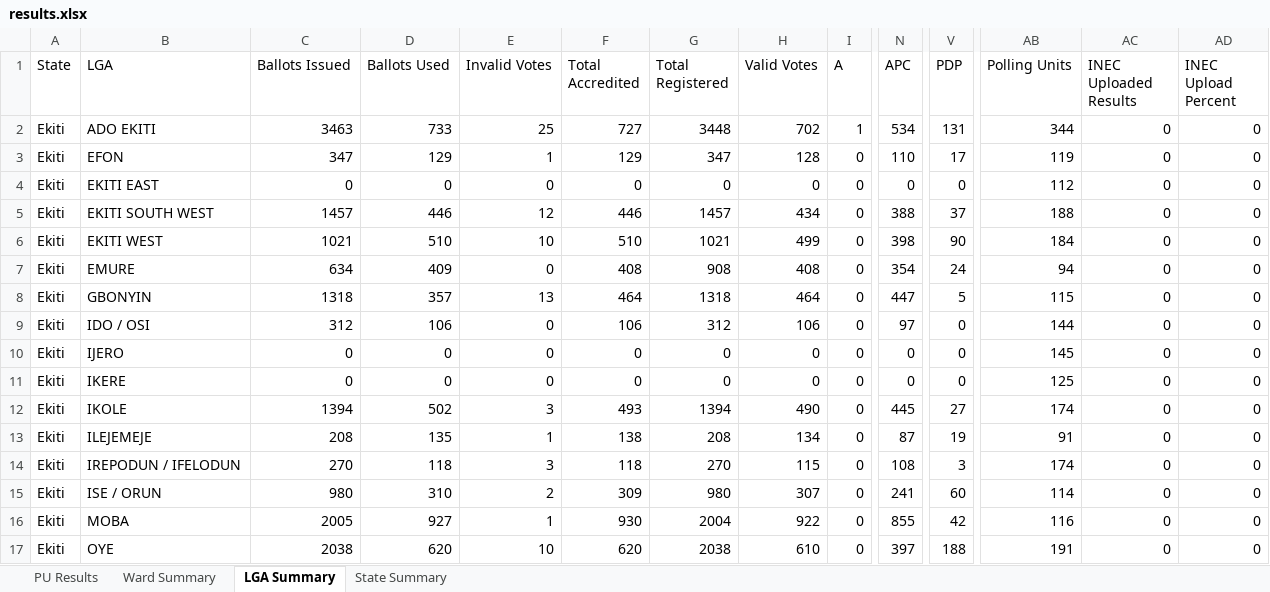
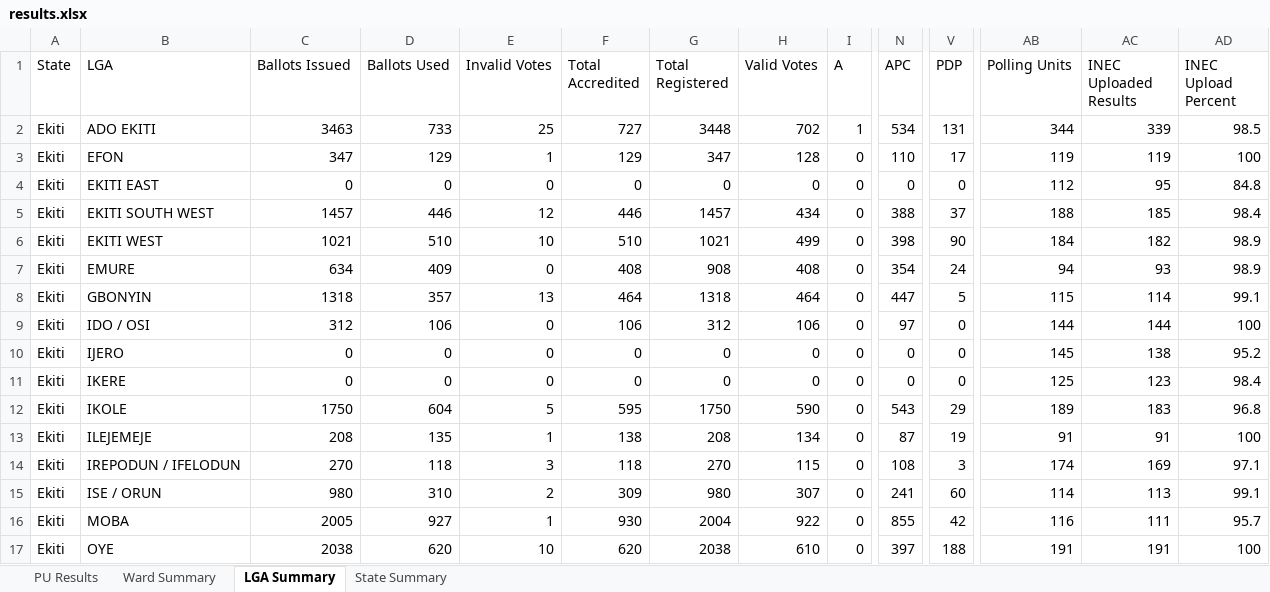
Before and after one commit to africadatawarehouse-netizen/inec-state-pull, an Excel workbook: output/Ekiti/results.xlsx, sheet LGA Summary, drawn as a sheet; only a part is shown, gaps mark what is left out; values as stored, in another font and other column widths than the file's, no borders; the diff names each change by its address in the sheet, - before the commit and + after, or states it on an @@ line.

```diff
--- a/output/Ekiti/results.xlsx (sheet LGA Summary)
+++ b/output/Ekiti/results.xlsx (sheet LGA Summary)
-AC2 (INEC Uploaded Results): 0
+AC2 (INEC Uploaded Results): 339
-AD2 (INEC Upload Percent): 0
+AD2 (INEC Upload Percent): 98.5
-AC3 (INEC Uploaded Results): 0
+AC3 (INEC Uploaded Results): 119
-AD3 (INEC Upload Percent): 0
+AD3 (INEC Upload Percent): 100
-AC4 (INEC Uploaded Results): 0
+AC4 (INEC Uploaded Results): 95
-AD4 (INEC Upload Percent): 0
+AD4 (INEC Upload Percent): 84.8
-AC5 (INEC Uploaded Results): 0
+AC5 (INEC Uploaded Results): 185
-AD5 (INEC Upload Percent): 0
+AD5 (INEC Upload Percent): 98.4
-AC6 (INEC Uploaded Results): 0
+AC6 (INEC Uploaded Results): 182
-AD6:AD7 (INEC Upload Percent): 0
+AD6:AD7 (INEC Upload Percent): 98.9
-AC7 (INEC Uploaded Results): 0
+AC7 (INEC Uploaded Results): 93
-AC8 (INEC Uploaded Results): 0
+AC8 (INEC Uploaded Results): 114
-AD8 (INEC Upload Percent): 0
+AD8 (INEC Upload Percent): 99.1
-AC9 (INEC Uploaded Results): 0
+AC9 (INEC Uploaded Results): 144
-AD9 (INEC Upload Percent): 0
+AD9 (INEC Upload Percent): 100
-AC10 (INEC Uploaded Results): 0
+AC10 (INEC Uploaded Results): 138
-AD10 (INEC Upload Percent): 0
+AD10 (INEC Upload Percent): 95.2
-AC11 (INEC Uploaded Results): 0
+AC11 (INEC Uploaded Results): 123
-AD11 (INEC Upload Percent): 0
+AD11 (INEC Upload Percent): 98.4
-C12 (Ballots Issued): 1394
+C12 (Ballots Issued): 1750
-D12 (Ballots Used): 502
+D12 (Ballots Used): 604
-E12 (Invalid Votes): 3
+E12 (Invalid Votes): 5
-F12 (Total Accredited): 493
+F12 (Total Accredited): 595
-G12 (Total Registered): 1394
+G12 (Total Registered): 1750
-H12 (Valid Votes): 490
+H12 (Valid Votes): 590
-N12 (APC): 445
+N12 (APC): 543
-V12 (PDP): 27
+V12 (PDP): 29
-AB12 (Polling Units): 174
+AB12 (Polling Units): 189
-AC12 (INEC Uploaded Results): 0
+AC12 (INEC Uploaded Results): 183
-AD12 (INEC Upload Percent): 0
+AD12 (INEC Upload Percent): 96.8
-AC13 (INEC Uploaded Results): 0
+AC13 (INEC Uploaded Results): 91
-AD13 (INEC Upload Percent): 0
+AD13 (INEC Upload Percent): 100
-AC14 (INEC Uploaded Results): 0
+AC14 (INEC Uploaded Results): 169
-AD14 (INEC Upload Percent): 0
+AD14 (INEC Upload Percent): 97.1
-AC15 (INEC Uploaded Results): 0
+AC15 (INEC Uploaded Results): 113
-AD15 (INEC Upload Percent): 0
+AD15 (INEC Upload Percent): 99.1
-AC16 (INEC Uploaded Results): 0
+AC16 (INEC Uploaded Results): 111
-AD16 (INEC Upload Percent): 0
+AD16 (INEC Upload Percent): 95.7
-AC17 (INEC Uploaded Results): 0
+AC17 (INEC Uploaded Results): 191
-AD17 (INEC Upload Percent): 0
+AD17 (INEC Upload Percent): 100
```
Also changed, not shown: sheet PU Results, sheet Ward Summary, sheet State Summary, output/Enugu/results.xlsx, output/Kano/results.xlsx, 19 other files.
